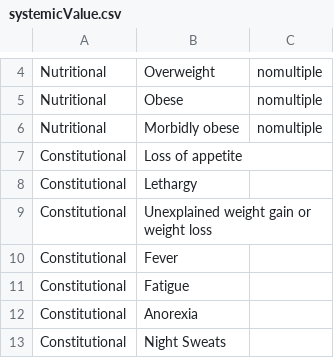
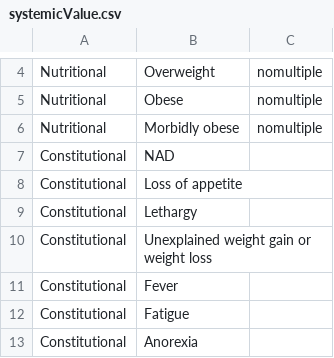
Before and after one commit to Gokulcsh-68/mental-health-api, a CSV file: database/seeders/source/systemicValue.csv, drawn as a sheet; only a part is shown, gaps mark what is left out; the shorter side is filled out with more unchanged rows.

```diff
--- a/database/seeders/source/systemicValue.csv
+++ b/database/seeders/source/systemicValue.csv
@@ -6,2 +6,3 @@ Nutritional,Obese,nomultiple
 Nutritional,Morbidly obese,nomultiple
+Constitutional,NAD
 Constitutional,Loss of appetite
```
Also changed, not shown: 1 other file.
